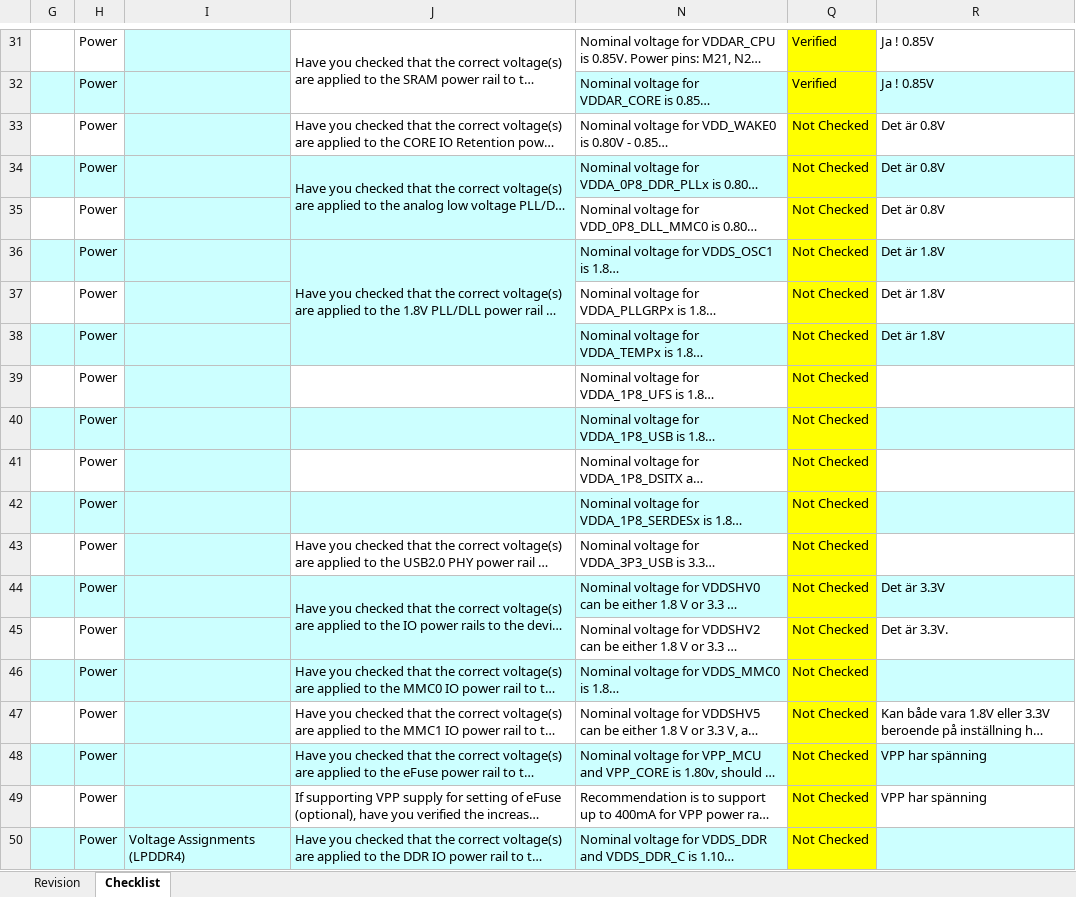
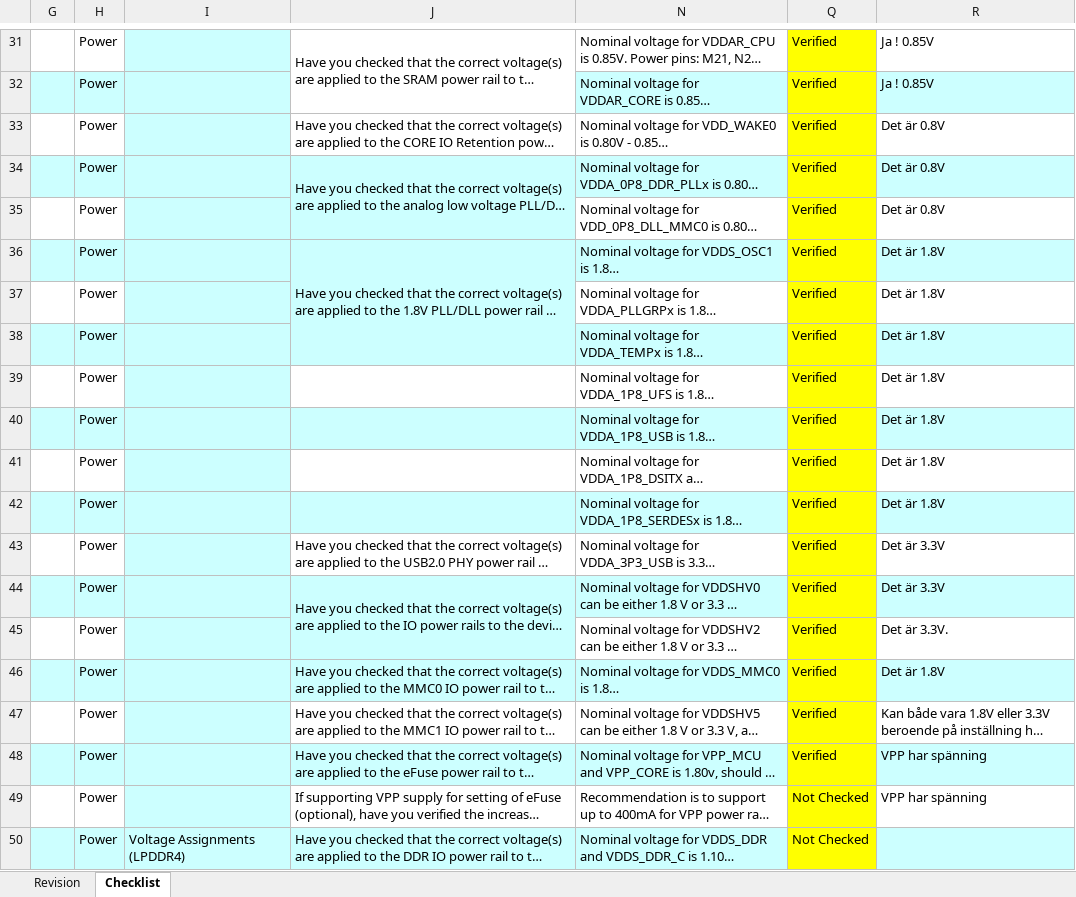
Before and after one commit to DanielMartensson/AM68-Computer, an Excel workbook: documents/files/AM6x_TDA4x_DRA8x_SchemCheckList_Tool_v2.02.0.xlsm, sheet Checklist, drawn as a sheet; only a part is shown, gaps mark what is left out; long unchanged cells end in …; values as stored, in another font and other column widths than the file's, no borders; charts and pictures and conditional formats not drawn; the diff names each change by its address in the sheet, - before the commit and + after, or states it on an @@ line.

```diff
--- a/documents/files/AM6x_TDA4x_DRA8x_SchemCheckList_Tool_v2.02.0.xlsm (sheet Checklist)
+++ b/documents/files/AM6x_TDA4x_DRA8x_SchemCheckList_Tool_v2.02.0.xlsm (sheet Checklist)
-Q33:Q48: Not Checked
+Q33:Q48: Verified
-R39:R42: (empty)
+R39:R42: Det är 1.8V
-R43: (empty)
+R43: Det är 3.3V
-R46: (empty)
+R46: Det är 1.8V
```
Also changed, not shown: 3 other files.
